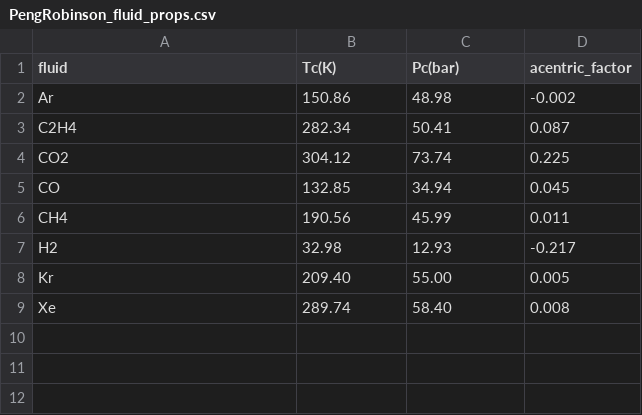
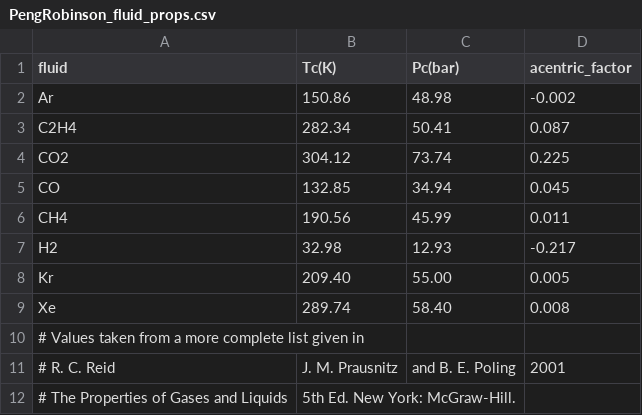
Before and after one commit to SimonEnsemble/PorousMaterials.jl, a CSV file: data/PengRobinson_fluid_props.csv, drawn as a sheet.

```diff
--- a/data/PengRobinson_fluid_props.csv
+++ b/data/PengRobinson_fluid_props.csv
@@ -9 +9,4 @@ Kr,209.40,55.00,0.005
 Xe,289.74,58.40,0.008
+# Values taken from a more complete list given in
+# R. C. Reid, J. M. Prausnitz, and B. E. Poling, 2001,
+# The Properties of Gases and Liquids, 5th Ed. New York: McGraw-Hill.
```
Also changed, not shown: 6 other files.
